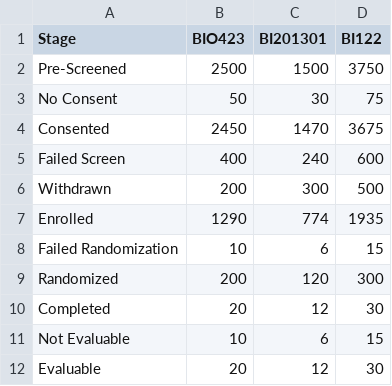
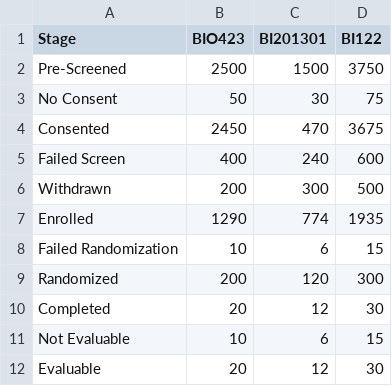
Before and after one commit to spjoshi/hekd3, a CSV file: enrollmentFunnelData.csv, drawn as a sheet.

Commit message:
Update enrollmentFunnelData.csv

```diff
--- a/enrollmentFunnelData.csv
+++ b/enrollmentFunnelData.csv
@@ -3,3 +3,3 @@ Pre-Screened,2500,1500,3750
 No Consent,50,30,75
-Consented,2450,1470,3675
+Consented,2450,470,3675
 Failed Screen,400,240,600
```
